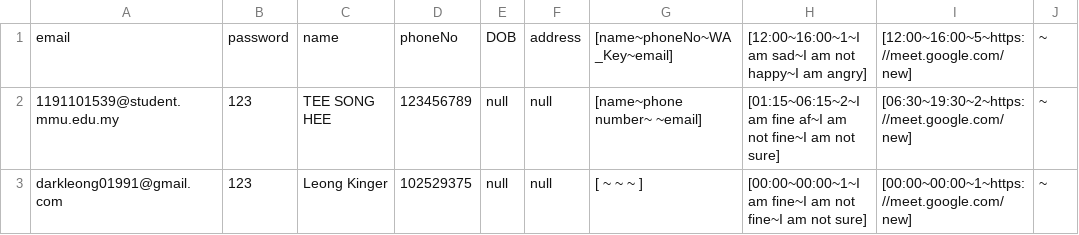
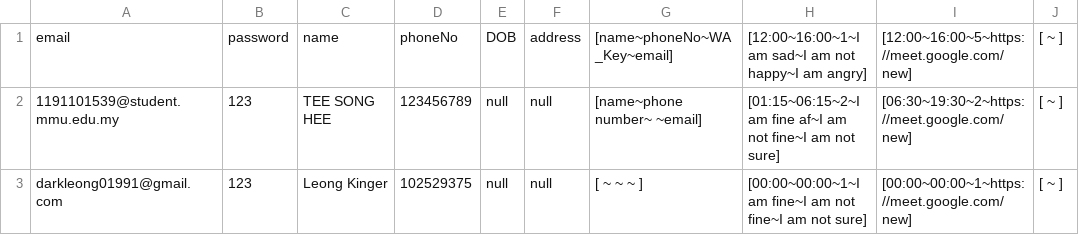
Before and after one commit to Xinnan-Alex/sefpart3_maven, a CSV file: app/src/main/java/com/sefpart3/Database/User.csv, drawn as a sheet.

```diff
--- a/app/src/main/java/com/sefpart3/Database/User.csv
+++ b/app/src/main/java/com/sefpart3/Database/User.csv
@@ -1,3 +1,3 @@
-email,password,name,phoneNo,DOB,address,[name~phoneNo~WA_Key~email],[12:00~16:00~1~I am sad~I am not happy~I am angry],[12:00~16:00~5~https://meet.google.com/new], ~
-1191101539@student.mmu.edu.my,123,TEE SONG HEE,123456789,null,null,[name~phone number~ ~email],[01:15~06:15~2~I am fine af~I am not fine~I am not sure],[06:30~19:30~2~https://meet.google.com/new], ~
-darkleong01991@gmail.com,123,Leong Kinger,102529375,null,null,[ ~ ~ ~ ],[00:00~00:00~1~I am fine~I am not fine~I am not sure],[00:00~00:00~1~https://meet.google.com/new], ~
+email,password,name,phoneNo,DOB,address,[name~phoneNo~WA_Key~email],[12:00~16:00~1~I am sad~I am not happy~I am angry],[12:00~16:00~5~https://meet.google.com/new],[ ~ ]
+1191101539@student.mmu.edu.my,123,TEE SONG HEE,123456789,null,null,[name~phone number~ ~email],[01:15~06:15~2~I am fine af~I am not fine~I am not sure],[06:30~19:30~2~https://meet.google.com/new],[ ~ ]
+darkleong01991@gmail.com,123,Leong Kinger,102529375,null,null,[ ~ ~ ~ ],[00:00~00:00~1~I am fine~I am not fine~I am not sure],[00:00~00:00~1~https://meet.google.com/new],[ ~ ]
```
Also changed, not shown: app/target/classes/com/sefpart3/Database/User.csv, 7 other files.
